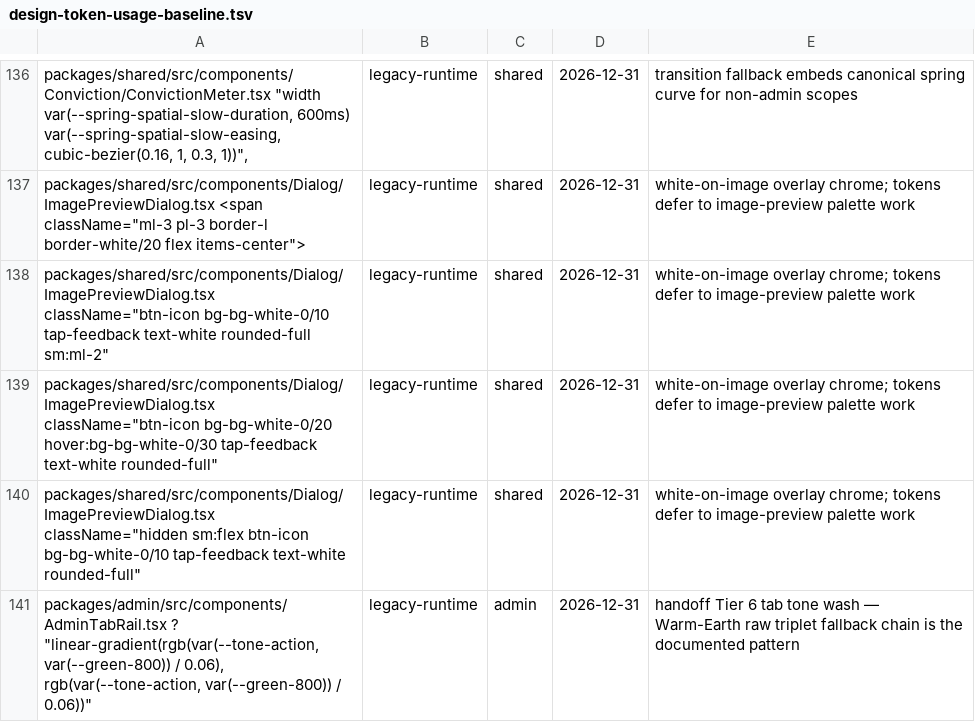
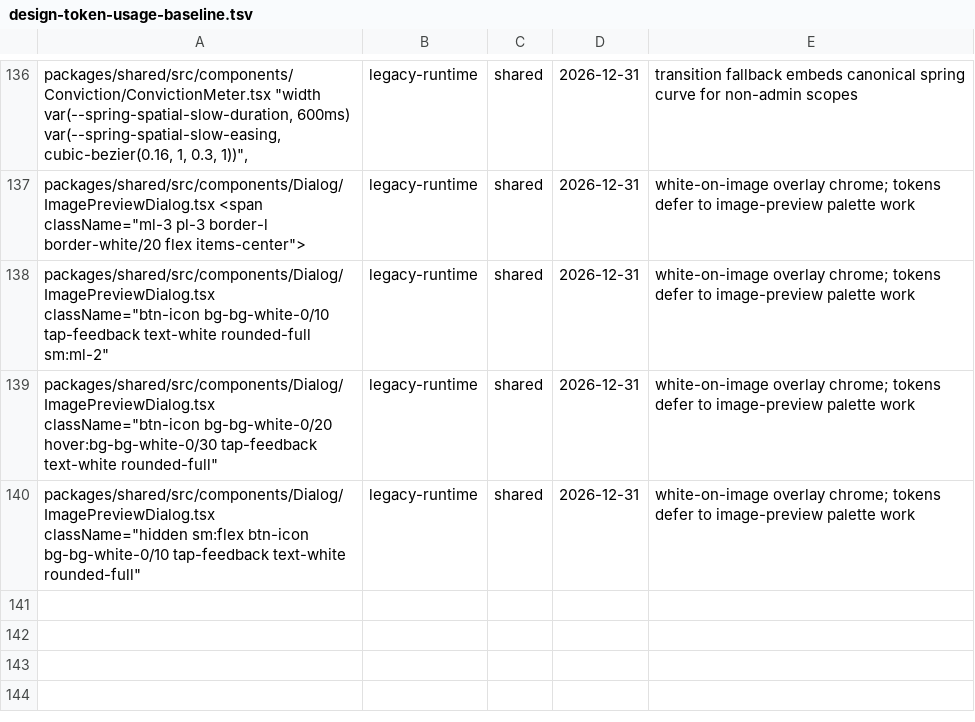
Before and after one commit to greenpill-dev-guild/green-goods, a TSV file: scripts/data/design-token-usage-baseline.tsv, drawn as a sheet; only a part is shown, gaps mark what is left out; the diff names each change by its address in the sheet, - before the commit and + after, or states it on an @@ line.

Commit message:
fix(admin): normalize admin dark mode colors

```diff
--- a/scripts/data/design-token-usage-baseline.tsv
+++ b/scripts/data/design-token-usage-baseline.tsv
-row 141: packages/admin/src/components/AdminTabRail.tsx ? "linear-gradient(rgb(var(--tone-action, var(--green-800)) / 0.06), rgb(var(--tone-action, var(--green-800)) / 0.06))" | legacy-runtime | admin | 2026-12-31 | handoff Tier 6 tab tone wash — Warm-Earth raw triplet fallback chain is the documented pattern
```
Also changed, not shown: 23 other files.
